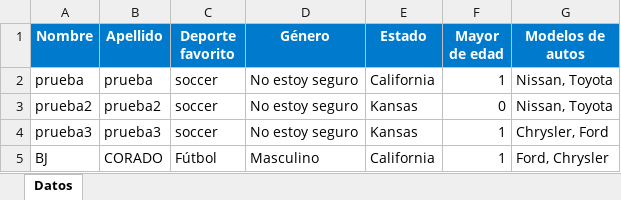
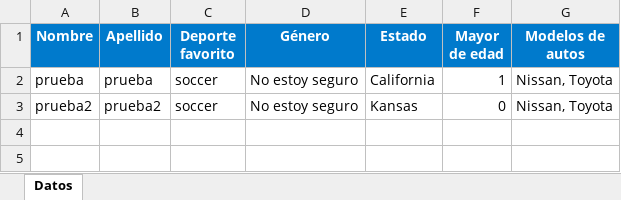
Before and after one commit to BJCorado/Formulario-React-Node, an Excel workbook: server/Datos_Formulario.xlsx, sheet Datos, drawn as a sheet; values as stored, in another font and other column widths than the file's, no borders; the diff names each change by its address in the sheet, - before the commit and + after, or states it on an @@ line.

```diff
--- a/server/Datos_Formulario.xlsx (sheet Datos)
+++ b/server/Datos_Formulario.xlsx (sheet Datos)
-row 4: prueba3 | prueba3 | soccer | No estoy seguro | Kansas | 1 | Chrysler, Ford
-row 5: BJ | CORADO | Fútbol | Masculino | California | 1 | Ford, Chrysler
```
Also changed, not shown: 2 other files.
